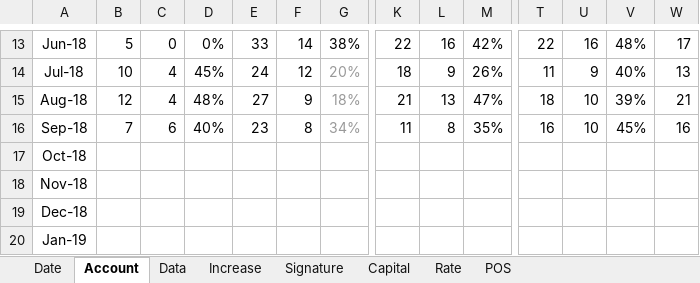
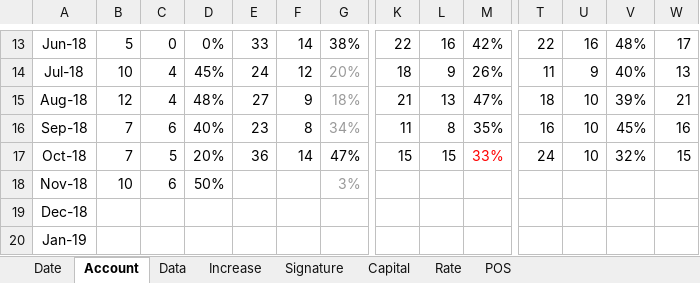
Before and after one commit to dreamingodd/useful_txt, an Excel workbook: credit_card.xlsx, sheet Account, drawn as a sheet; only a part is shown, gaps mark what is left out; values as stored, in another font and other column widths than the file's, no borders; the diff covers the shown part only; the diff names each change by its address in the sheet, - before the commit and + after, or states it on an @@ line.

Commit message:
no comments

```diff
--- a/credit_card.xlsx (sheet Account)
+++ b/credit_card.xlsx (sheet Account)
-B17: (empty)
+B17: 7
-C17: (empty)
+C17: 5
-D17: (empty)
+D17: 20%
-E17: (empty)
+E17: 36
-F17: (empty)
+F17: 14
-G17: (empty)
+G17: 47%
-K17: (empty)
+K17: 15
-L17: (empty)
+L17: 15
-M17: (empty)
+M17: 33%
-T17: (empty)
+T17: 24
-U17: (empty)
+U17: 10
-V17: (empty)
+V17: 32%
-W17: (empty)
+W17: 15
-B18: (empty)
+B18: 10
-C18: (empty)
+C18: 6
-D18: (empty)
+D18: 50%
-G18: (empty)
+G18: 3%
```
Also changed, not shown: 32 edited cells elsewhere in this sheet, sheet Date.
